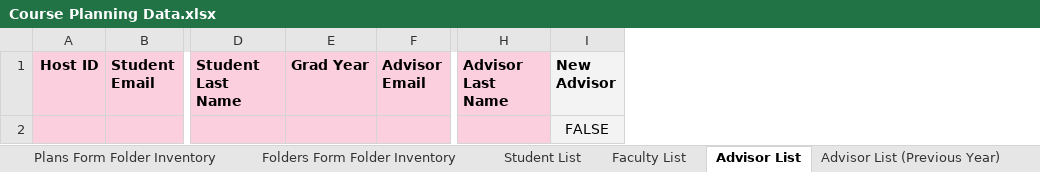
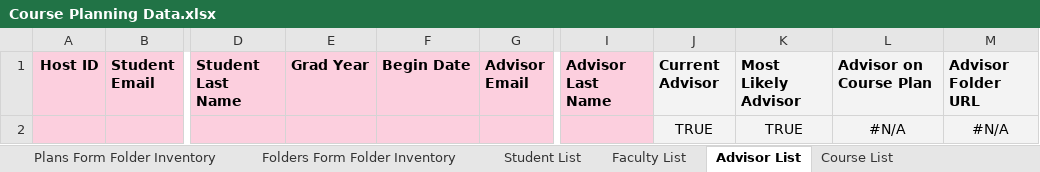
Before and after one commit to groton-school/course-planning-tool, an Excel workbook: schema/sheets/Course Planning Data.xlsx, sheet Advisor List, drawn as a sheet; only a part is shown, gaps mark what is left out; values as stored, in another font and other column widths than the file's, no borders; charts and pictures and conditional formats not drawn; removed rows and columns are numbered as before the commit, all else as after; the diff names each change by its address in the sheet, - before the commit and + after, or states it on an @@ line.

Commit message:
fix: adjust course plan creation to status quo of spreadsheet layout

```diff
--- a/schema/sheets/Course Planning Data.xlsx (sheet Advisor List)
+++ b/schema/sheets/Course Planning Data.xlsx (sheet Advisor List)
-sheet tab: Advisor List (Previous Year)
+column F (Begin Date), empty
-column I (New Advisor), row 2: FALSE
+column J (Current Advisor), row 2: TRUE
+column K (Most Likely Advisor), row 2: TRUE
+column L (Advisor on Course Plan), row 2: #N/A
+column M (Advisor Folder URL), row 2: #N/A
```
Also changed, not shown: sheet Faculty List, sheet Student List, sheet Student Folder Inventory, sheet Course Plan Inventory, sheet Parameters, sheet Advisor Folder Inventory, 1 more sheet, formulas that keep their value, charts or pictures, 8 other files.
